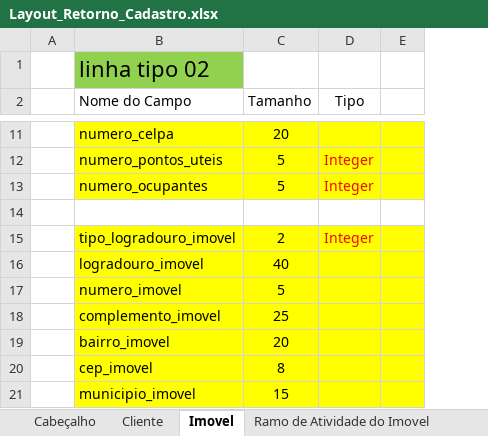
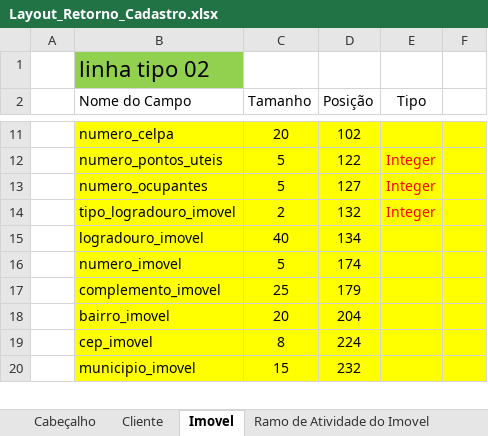
Before and after one commit to prodigasistemas/gsan, an Excel workbook: documents/layouts_recadastramento/Layout_Retorno_Cadastro.xlsx, sheet Imovel, drawn as a sheet; only a part is shown, gaps mark what is left out; values as stored, in another font and other column widths than the file's, no borders; removed rows and columns are numbered as before the commit, all else as after; the diff covers the shown part only; the diff names each change by its address in the sheet, - before the commit and + after, or states it on an @@ line.

```diff
--- a/documents/layouts_recadastramento/Layout_Retorno_Cadastro.xlsx (sheet Imovel)
+++ b/documents/layouts_recadastramento/Layout_Retorno_Cadastro.xlsx (sheet Imovel)
+column D (Posição), rows 11-20: 102 | 122 | 127 | 132 | 134 | 174 | 179 | 204 | 224 | 232
-row 14: (empty)
```
Also changed, not shown: 4 removed rows elsewhere in this sheet, sheet Cliente, 11 other files.
